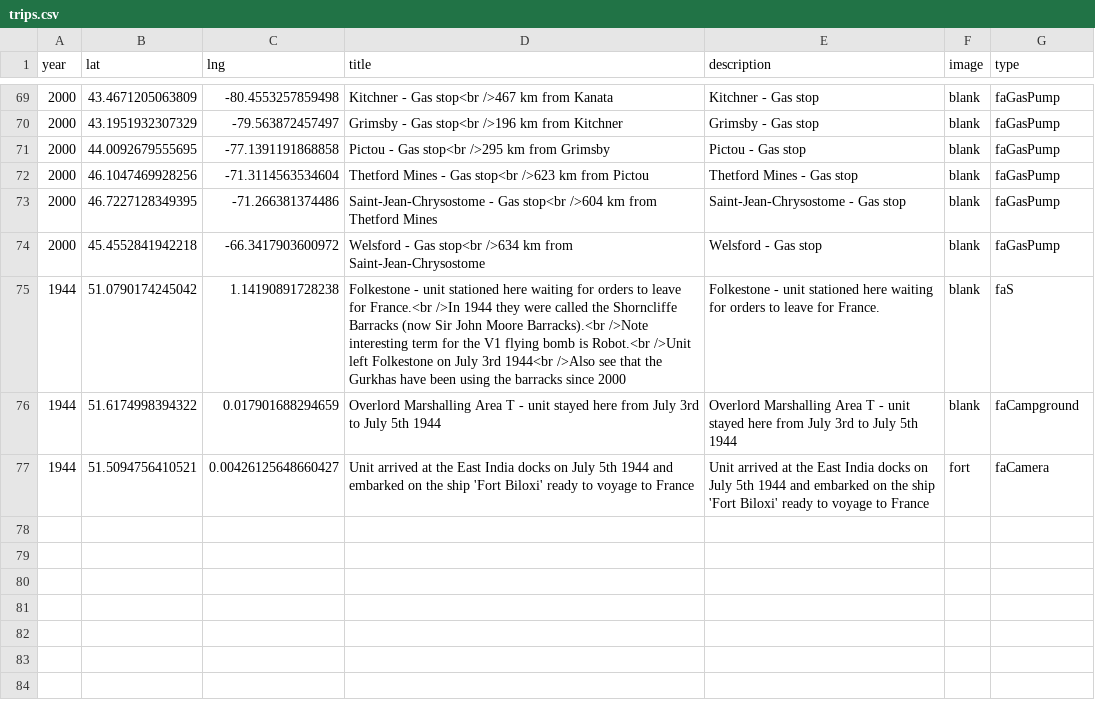
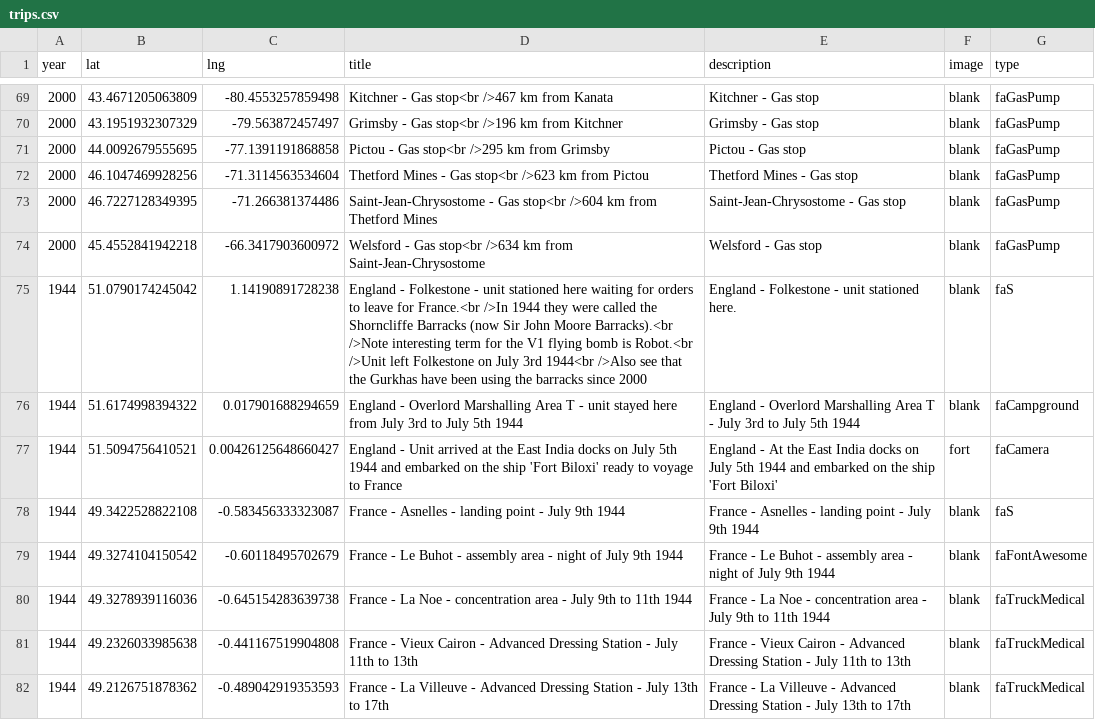
Before and after one commit to pauljbabin-cloud/my-travels, a CSV file: public/csvs/trips.csv, drawn as a sheet; only a part is shown, gaps mark what is left out.

```diff
--- a/public/csvs/trips.csv
+++ b/public/csvs/trips.csv
@@ -74,4 +74,9 @@ year,lat,lng,title,description,image,type
 2000,45.4552841942218,-66.3417903600972,Welsford - Gas stop<br />634 km from Saint-Jean-Chrysostome,Welsford - Gas stop,blank,faGasPump
-1944,51.0790174245042,1.14190891728238,Folkestone - unit stationed here waiting for orders to leave for France.<br />In 1944 they were called the Shorncliffe Barracks (now Sir John Moore Barracks).<br />Note interesting term for the V1 flying bomb is Robot.<br />Unit left Folkestone on July 3rd 1944<br />Also see that the Gurkhas have been using the barracks since 2000,Folkestone - unit stationed here waiting for orders to leave for France.,blank,faS
-1944,51.6174998394322,0.017901688294659,Overlord Marshalling Area T - unit stayed here from July 3rd to July 5th 1944,Overlord Marshalling Area T - unit stayed here from July 3rd to July 5th 1944,blank,faCampground
-1944,51.5094756410521,0.00426125648660427,Unit arrived at the East India docks on July 5th 1944 and embarked on the ship 'Fort Biloxi' ready to voyage to France,Unit arrived at the East India docks on July 5th 1944 and embarked on the ship 'Fort Biloxi' ready to voyage to France,fort,faCamera
+1944,51.0790174245042,1.14190891728238,England  - Folkestone - unit stationed here waiting for orders to leave for France.<br />In 1944 they were called the Shorncliffe Barracks (now Sir John Moore Barracks).<br />Note interesting term for the V1 flying bomb is Robot.<br />Unit left Folkestone on July 3rd 1944<br />Also see that the Gurkhas have been using the barracks since 2000,England - Folkestone - unit stationed here.,blank,faS
+1944,51.6174998394322,0.017901688294659,England  - Overlord Marshalling Area T - unit stayed here from July 3rd to July 5th 1944,England - Overlord Marshalling Area T - July 3rd to July 5th 1944,blank,faCampground
+1944,51.5094756410521,0.00426125648660427,England  - Unit arrived at the East India docks on July 5th 1944 and embarked on the ship 'Fort Biloxi' ready to voyage to France,England - At the East India docks on July 5th 1944 and embarked on the ship 'Fort Biloxi' ,fort,faCamera
+1944,49.3422528822108,-0.583456333323087,France - Asnelles - landing point - July 9th 1944,France - Asnelles - landing point - July 9th 1944,blank,faS
+1944,49.3274104150542,-0.60118495702679,France - Le Buhot - assembly area - night of July 9th 1944,France - Le Buhot - assembly area - night of July 9th 1944,blank,faFontAwesome
+1944,49.3278939116036,-0.645154283639738,France - La Noe - concentration area - July 9th to 11th 1944,France - La Noe - concentration area - July 9th to 11th 1944,blank,faTruckMedical
+1944,49.2326033985638,-0.441167519904808,France - Vieux Cairon - Advanced Dressing Station - July 11th to 13th,France - Vieux Cairon - Advanced Dressing Station - July 11th to 13th,blank,faTruckMedical
+1944,49.2126751878362,-0.489042919353593,France - La Villeuve - Advanced Dressing Station - July 13th to 17th,France - La Villeuve - Advanced Dressing Station - July 13th to 17th,blank,faTruckMedical
```
Also changed, not shown: public/csvs/routes.csv, 4 other files.
